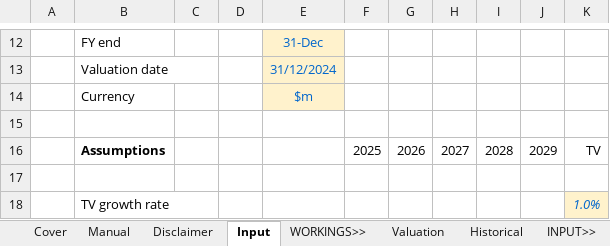
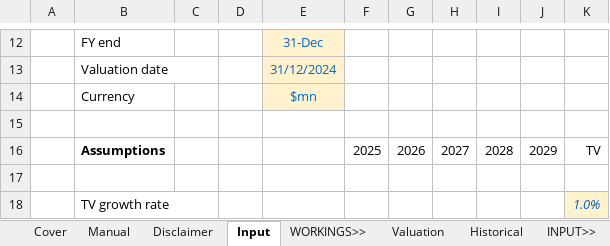
Before and after one commit to saltKonstantin/valuations, an Excel workbook: COIN.xlsx, sheet Input, drawn as a sheet; only a part is shown, gaps mark what is left out; values as stored, in another font and other column widths than the file's, no borders; the diff names each change by its address in the sheet, - before the commit and + after, or states it on an @@ line.

```diff
--- a/COIN.xlsx (sheet Input)
+++ b/COIN.xlsx (sheet Input)
-E14: $m
+E14: $mn
```
Also changed, not shown: sheet Historical, sheet Valuation, formulas that keep their value.
